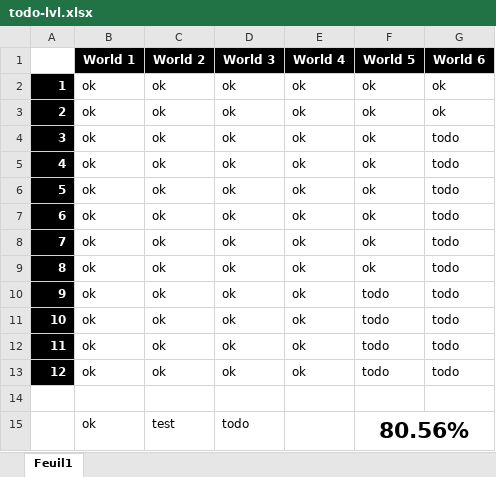
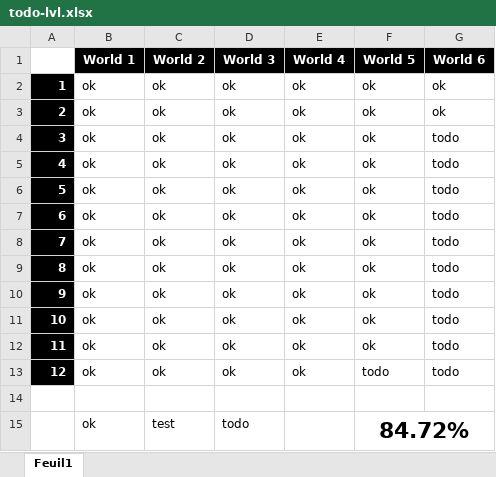
Before and after one commit to Rauks/PixelRunner-Res, an Excel workbook: todo-lvl.xlsx, sheet Feuil1, drawn as a sheet; values as stored, in another font and other column widths than the file's, no borders; conditional formats not drawn; the diff names each change by its address in the sheet, - before the commit and + after, or states it on an @@ line.

Commit message:
Update todo-lvl

```diff
--- a/todo-lvl.xlsx (sheet Feuil1)
+++ b/todo-lvl.xlsx (sheet Feuil1)
-F10:F12 (World 5): todo
+F10:F12 (World 5): ok
-F15 (World 5): 80.56%
+F15 (World 5): 84.72%
```
